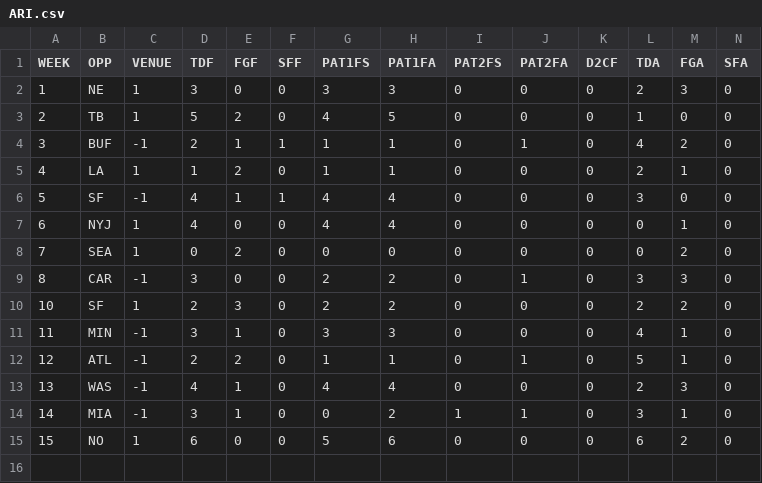
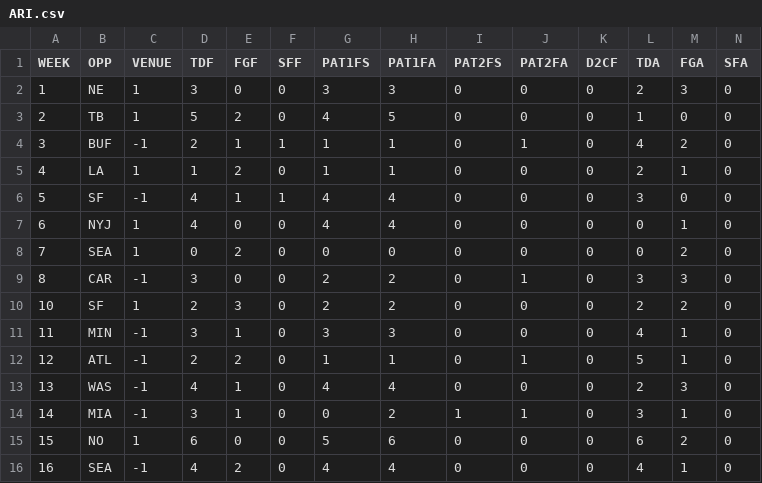
Before and after one commit to JoeJimFlood/MerrerPredictifier, a CSV file: NFL2016/teamcsvs/ARI.csv, drawn as a sheet; only a part is shown; rows hold the shown columns only; the diff names each change by its address in the sheet, - before the commit and + after, or states it on an @@ line.

Commit message:
Added Week 17 Forecasts

```diff
--- a/NFL2016/teamcsvs/ARI.csv
+++ b/NFL2016/teamcsvs/ARI.csv
+row 16: 16 | SEA | -1 | 4 | 2 | 0 | 4 | 4 | 0 | 0 | 0 | 4 | 1 | 0
```
Also changed, not shown: NFL2016/teamcsvs/BAL.csv, NFL2016/teamcsvs/CIN.csv, 34 other files.
